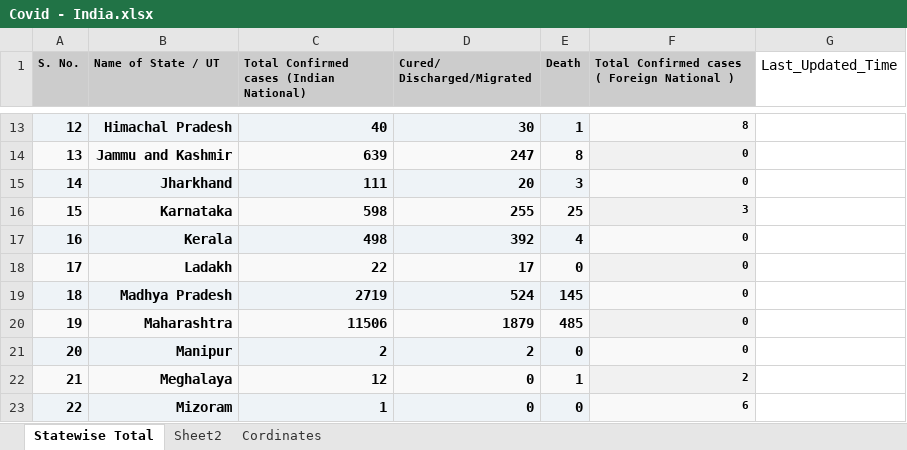
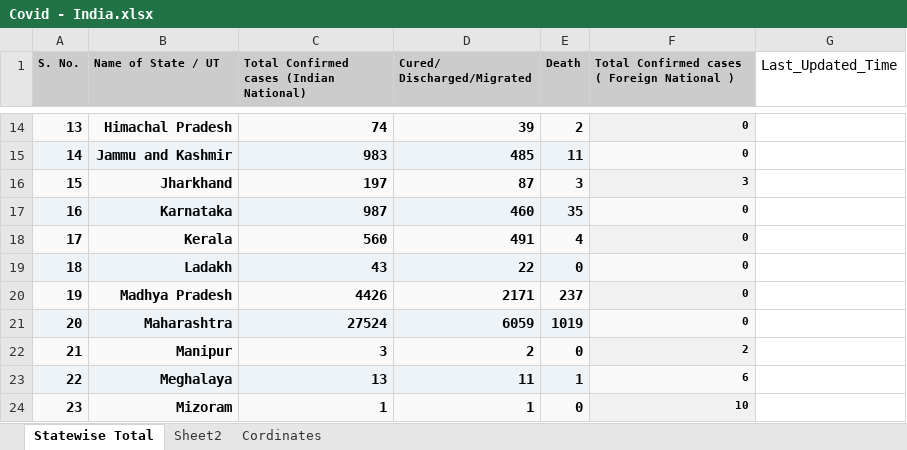
Before and after one commit to MkVats/COVID-19, an Excel workbook: Covid - India.xlsx, sheet Statewise Total, drawn as a sheet; only a part is shown, gaps mark what is left out; values as stored, in another font and other column widths than the file's, no borders; addresses are those after the commit; the diff covers the shown part only; the diff names each change by its address in the sheet, - before the commit and + after, or states it on an @@ line.

```diff
--- a/Covid - India.xlsx (sheet Statewise Total)
+++ b/Covid - India.xlsx (sheet Statewise Total)
@@ column A (S. No.) renumbered from row 10 down @@
-C14: 40
+C14: 74
-D14 (Cured/ Discharged/Migrated): 30
+D14 (Cured/ Discharged/Migrated): 39
-E14 (Death): 1
+E14 (Death): 2
-F14: 8
+F14: 0
-C15: 639
+C15: 983
-D15 (Cured/ Discharged/Migrated): 247
+D15 (Cured/ Discharged/Migrated): 485
-E15 (Death): 8
+E15 (Death): 11
-C16: 111
+C16: 197
-D16 (Cured/ Discharged/Migrated): 20
+D16 (Cured/ Discharged/Migrated): 87
-F16: 0
+F16: 3
-C17: 598
+C17: 987
-D17 (Cured/ Discharged/Migrated): 255
+D17 (Cured/ Discharged/Migrated): 460
-E17 (Death): 25
+E17 (Death): 35
-F17: 3
+F17: 0
-C18: 498
+C18: 560
-D18 (Cured/ Discharged/Migrated): 392
+D18 (Cured/ Discharged/Migrated): 491
-C19: 22
+C19: 43
-D19 (Cured/ Discharged/Migrated): 17
+D19 (Cured/ Discharged/Migrated): 22
-C20: 2719
+C20: 4426
-D20 (Cured/ Discharged/Migrated): 524
+D20 (Cured/ Discharged/Migrated): 2171
-E20 (Death): 145
+E20 (Death): 237
-C21: 11506
+C21: 27524
-D21 (Cured/ Discharged/Migrated): 1879
+D21 (Cured/ Discharged/Migrated): 6059
-E21 (Death): 485
+E21 (Death): 1019
-C22: 2
+C22: 3
-F22: 0
+F22: 2
-C23: 12
+C23: 13
-D23 (Cured/ Discharged/Migrated): 0
+D23 (Cured/ Discharged/Migrated): 11
-F23: 2
+F23: 6
-D24 (Cured/ Discharged/Migrated): 0
+D24 (Cured/ Discharged/Migrated): 1
-F24: 6
+F24: 10
```
Also changed, not shown: 1 added row and 59 edited cells elsewhere in this sheet, 1 other file.
